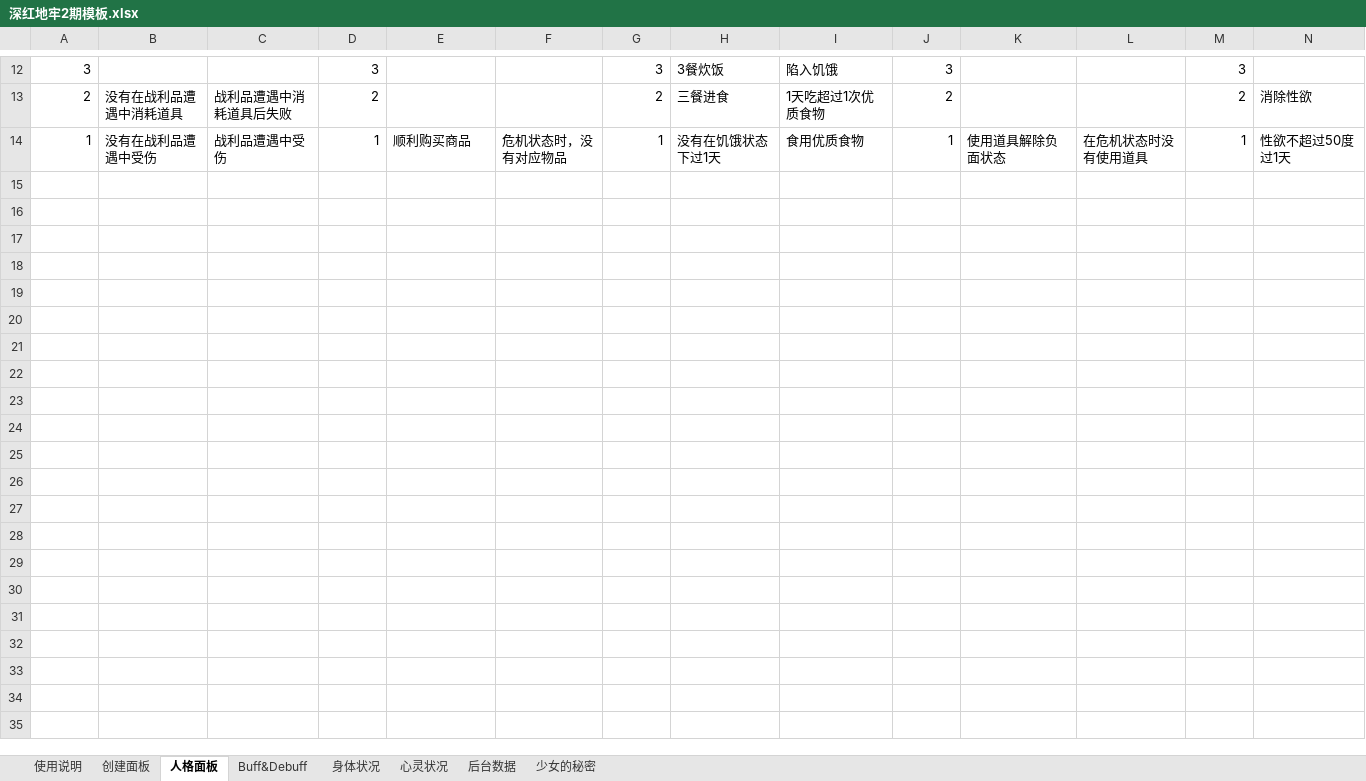
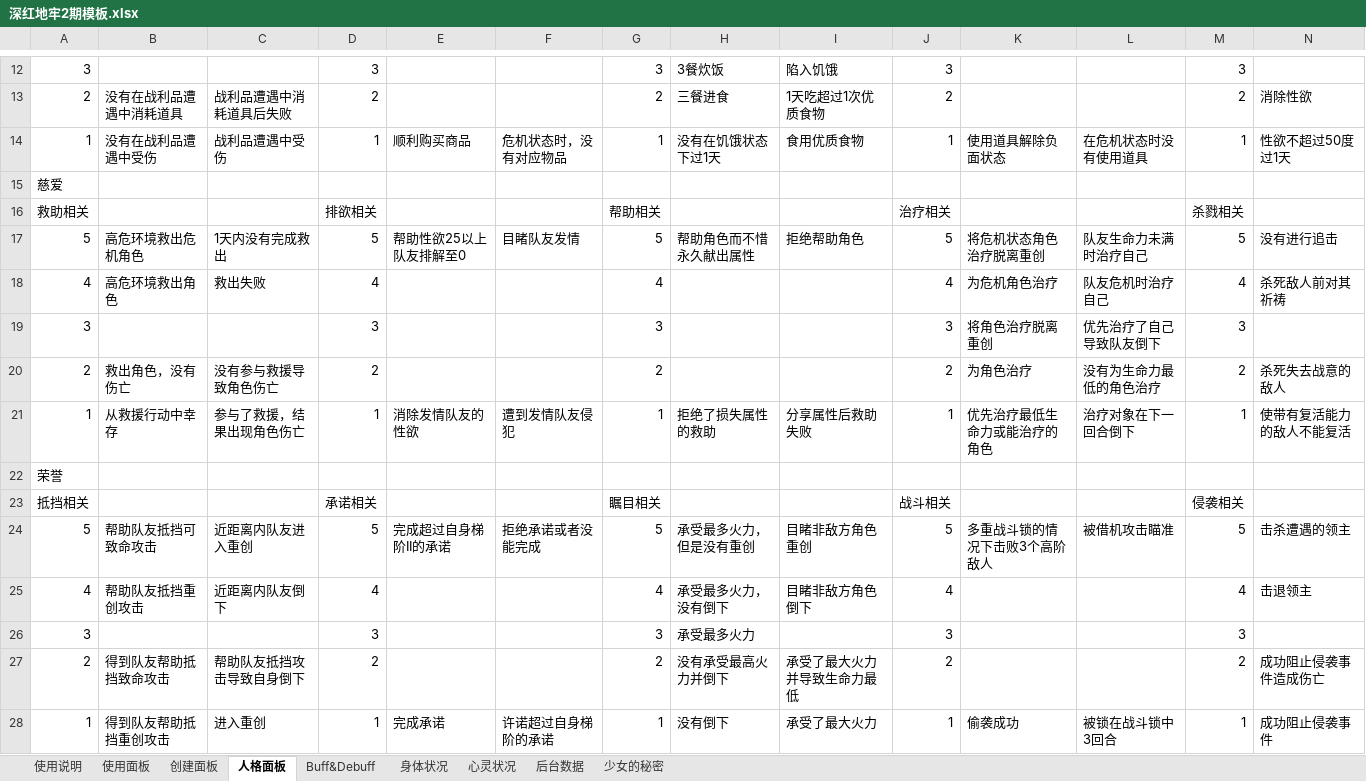
Before and after one commit to mie001/Crisom-dungeon, an Excel workbook: 深红地牢2期模板.xlsx, sheet 人格面板, drawn as a sheet; only a part is shown, gaps mark what is left out; values as stored, in another font and other column widths than the file's, no borders; rows hold the shown columns only; the diff names each change by its address in the sheet, - before the commit and + after, or states it on an @@ line.

```diff
--- a/深红地牢2期模板.xlsx (sheet 人格面板)
+++ b/深红地牢2期模板.xlsx (sheet 人格面板)
+sheet tab: 使用面板
+row 15: 慈爱
+row 16: 救助相关 |  |  | 排欲相关 |  |  | 帮助相关 |  |  | 治疗相关 |  |  | 杀戮相关
+row 17: 5 | 高危环境救出危机角色 | 1天内没有完成救出 | 5 | 帮助性欲25以上队友排解至0 | 目睹队友发情 | 5 | 帮助角色而不惜永久献出属性 | 拒绝帮助角色 | 5 | 将危机状态角色治疗脱离重创 | 队友生命力未满时治疗自己 | 5 | 没有进行追击
+row 18: 4 | 高危环境救出角色 | 救出失败 | 4 |  |  | 4 |  |  | 4 | 为危机角色治疗 | 队友危机时治疗自己 | 4 | 杀死敌人前对其祈祷
+row 19: 3 |  |  | 3 |  |  | 3 |  |  | 3 | 将角色治疗脱离重创 | 优先治疗了自己导致队友倒下 | 3
+row 20: 2 | 救出角色，没有伤亡 | 没有参与救援导致角色伤亡 | 2 |  |  | 2 |  |  | 2 | 为角色治疗 | 没有为生命力最低的角色治疗 | 2 | 杀死失去战意的敌人
+row 21: 1 | 从救援行动中幸存 | 参与了救援，结果出现角色伤亡 | 1 | 消除发情队友的性欲 | 遭到发情队友侵犯 | 1 | 拒绝了损失属性的救助 | 分享属性后救助失败 | 1 | 优先治疗最低生命力或能治疗的角色 | 治疗对象在下一回合倒下 | 1 | 使带有复活能力的敌人不能复活
+row 22: 荣誉
+row 23: 抵挡相关 |  |  | 承诺相关 |  |  | 瞩目相关 |  |  | 战斗相关 |  |  | 侵袭相关
+row 24: 5 | 帮助队友抵挡可致命攻击 | 近距离内队友进入重创 | 5 | 完成超过自身梯阶II的承诺 | 拒绝承诺或者没能完成 | 5 | 承受最多火力，但是没有重创 | 目睹非敌方角色重创 | 5 | 多重战斗锁的情况下击败3个高阶敌人 | 被借机攻击瞄准 | 5 | 击杀遭遇的领主
+row 25: 4 | 帮助队友抵挡重创攻击 | 近距离内队友倒下 | 4 |  |  | 4 | 承受最多火力，没有倒下 | 目睹非敌方角色倒下 | 4 |  |  | 4 | 击退领主
+row 26: 3 |  |  | 3 |  |  | 3 | 承受最多火力 |  | 3 |  |  | 3
+row 27: 2 | 得到队友帮助抵挡致命攻击 | 帮助队友抵挡攻击导致自身倒下 | 2 |  |  | 2 | 没有承受最高火力并倒下 | 承受了最大火力并导致生命力最低 | 2 |  |  | 2 | 成功阻止侵袭事件造成伤亡
+row 28: 1 | 得到队友帮助抵挡重创攻击 | 进入重创 | 1 | 完成承诺 | 许诺超过自身梯阶的承诺 | 1 | 没有倒下 | 承受了最大火力 | 1 | 偷袭成功 | 被锁在战斗锁中3回合 | 1 | 成功阻止侵袭事件
```
Also changed, not shown: 3 other files.
